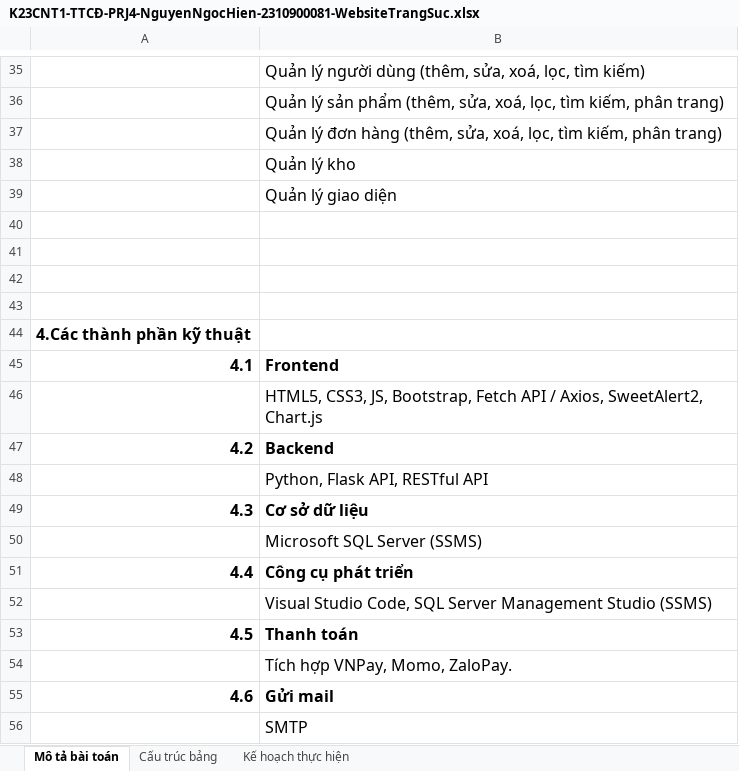
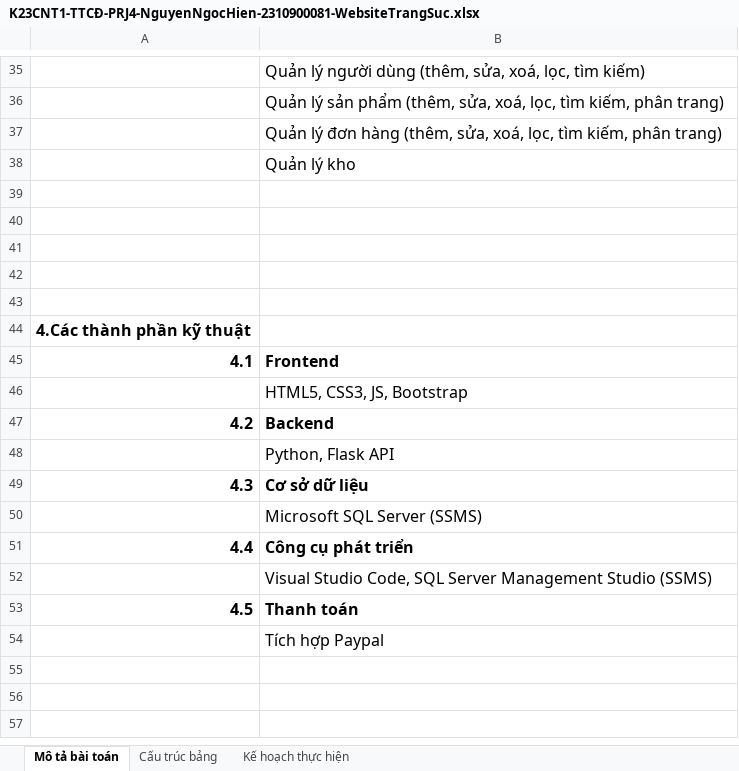
Before and after one commit to dhuy727/K23CNT1_BuiDucHuy_Project4, an Excel workbook: K23CNT1_TTC--Project4-main/K23CNT1_TTC--Project4-main/Excel/K23CNT1-TTCĐ-PRJ4-NguyenNgocHien-2310900081-WebsiteTrangSuc.xlsx, sheet Mô tả bài toán, drawn as a sheet; only a part is shown, gaps mark what is left out; values as stored, in another font and other column widths than the file's, no borders; the diff names each change by its address in the sheet, - before the commit and + after, or states it on an @@ line.

```diff
--- a/K23CNT1_TTC--Project4-main/K23CNT1_TTC--Project4-main/Excel/K23CNT1-TTCĐ-PRJ4-NguyenNgocHien-2310900081-WebsiteTrangSuc.xlsx (sheet Mô tả bài toán)
+++ b/K23CNT1_TTC--Project4-main/K23CNT1_TTC--Project4-main/Excel/K23CNT1-TTCĐ-PRJ4-NguyenNgocHien-2310900081-WebsiteTrangSuc.xlsx (sheet Mô tả bài toán)
-B39: Quản lý giao diện
+B39: (empty)
-B46: …CSS3, JS, Bootstrap, Fetch API / Axios, SweetAlert2, Chart.js
+B46: …CSS3, JS, Bootstrap
-B48: Python, Flask API, RESTful API
+B48: Python, Flask API
-B54: Tích hợp VNPay, Momo, ZaloPay.
+B54: Tích hợp Paypal
-row 55: 4.6 | Gửi mail
-row 56:  | SMTP
```
Also changed, not shown: sheet Kế hoạch thực hiện, 53 other files.
